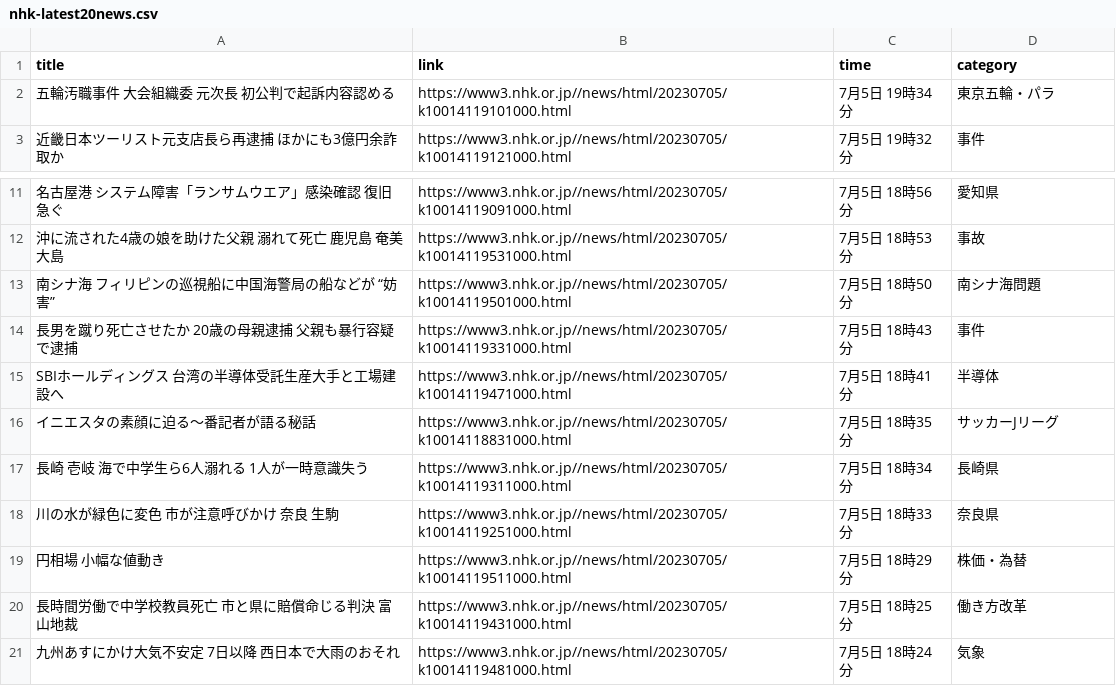
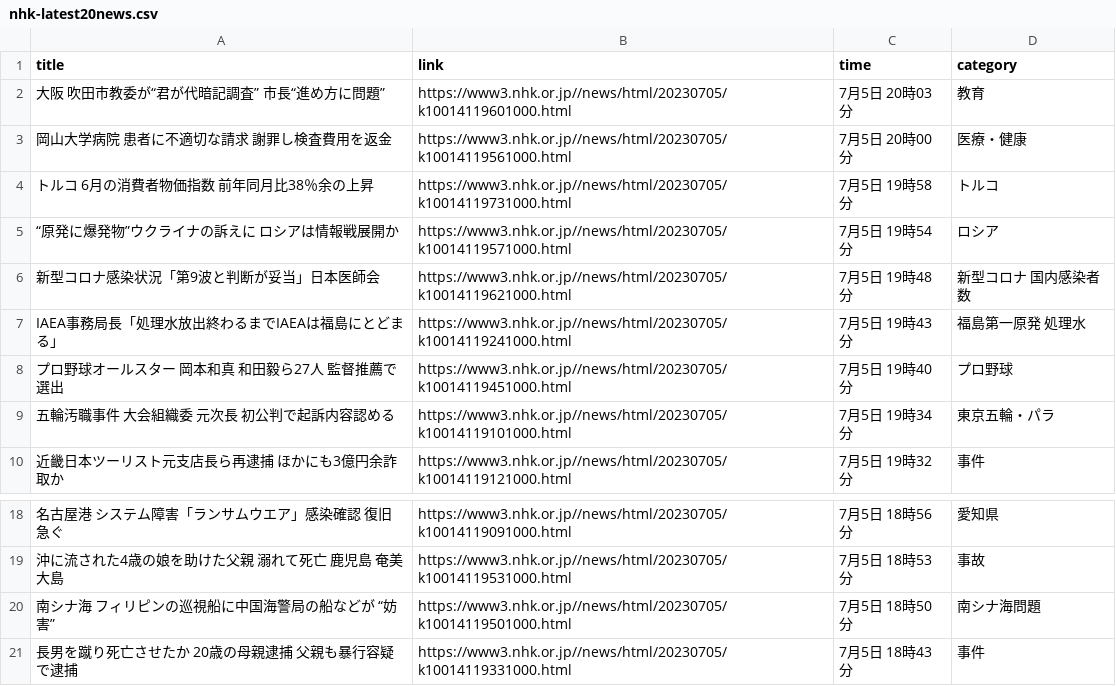
Before and after one commit to Hiromisa/autoscrape_NHK, a CSV file: nhk-latest20news.csv, drawn as a sheet; only a part is shown, gaps mark what is left out.

```diff
--- a/nhk-latest20news.csv
+++ b/nhk-latest20news.csv
@@ -1,2 +1,9 @@
 title,link,time,category
+大阪 吹田市教委が“君が代暗記調査” 市長“進め方に問題”,https://www3.nhk.or.jp//news/html/20230705/k10014119601000.html,7月5日 20時03分,教育
+岡山大学病院 患者に不適切な請求 謝罪し検査費用を返金,https://www3.nhk.or.jp//news/html/20230705/k10014119561000.html,7月5日 20時00分,医療・健康
+トルコ 6月の消費者物価指数 前年同月比38％余の上昇,https://www3.nhk.or.jp//news/html/20230705/k10014119731000.html,7月5日 19時58分,トルコ
+“原発に爆発物”ウクライナの訴えに ロシアは情報戦展開か,https://www3.nhk.or.jp//news/html/20230705/k10014119571000.html,7月5日 19時54分,ロシア
+新型コロナ感染状況「第9波と判断が妥当」日本医師会,https://www3.nhk.or.jp//news/html/20230705/k10014119621000.html,7月5日 19時48分,新型コロナ 国内感染者数
+IAEA事務局長「処理水放出終わるまでIAEAは福島にとどまる」,https://www3.nhk.or.jp//news/html/20230705/k10014119241000.html,7月5日 19時43分,福島第一原発 処理水
+プロ野球オールスター 岡本和真 和田毅ら27人 監督推薦で選出,https://www3.nhk.or.jp//news/html/20230705/k10014119451000.html,7月5日 19時40分,プロ野球
 五輪汚職事件 大会組織委 元次長 初公判で起訴内容認める,https://www3.nhk.or.jp//news/html/20230705/k10014119101000.html,7月5日 19時34分,東京五輪・パラ
@@ -14,8 +21 @@ title,link,time,category
 長男を蹴り死亡させたか 20歳の母親逮捕 父親も暴行容疑で逮捕,https://www3.nhk.or.jp//news/html/20230705/k10014119331000.html,7月5日 18時43分,事件
-SBIホールディングス 台湾の半導体受託生産大手と工場建設へ,https://www3.nhk.or.jp//news/html/20230705/k10014119471000.html,7月5日 18時41分,半導体
-イニエスタの素顔に迫る～番記者が語る秘話,https://www3.nhk.or.jp//news/html/20230705/k10014118831000.html,7月5日 18時35分,サッカーJリーグ
-長崎 壱岐 海で中学生ら6人溺れる 1人が一時意識失う,https://www3.nhk.or.jp//news/html/20230705/k10014119311000.html,7月5日 18時34分,長崎県
-川の水が緑色に変色 市が注意呼びかけ 奈良 生駒,https://www3.nhk.or.jp//news/html/20230705/k10014119251000.html,7月5日 18時33分,奈良県
-円相場 小幅な値動き,https://www3.nhk.or.jp//news/html/20230705/k10014119511000.html,7月5日 18時29分,株価・為替
-長時間労働で中学校教員死亡 市と県に賠償命じる判決 富山地裁,https://www3.nhk.or.jp//news/html/20230705/k10014119431000.html,7月5日 18時25分,働き方改革
-九州あすにかけ大気不安定 7日以降 西日本で大雨のおそれ,https://www3.nhk.or.jp//news/html/20230705/k10014119481000.html,7月5日 18時24分,気象
```
